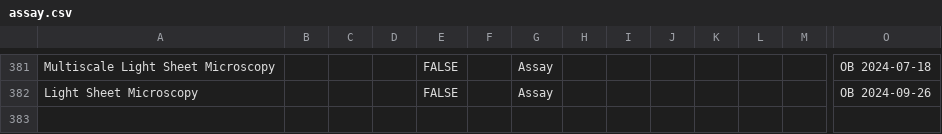
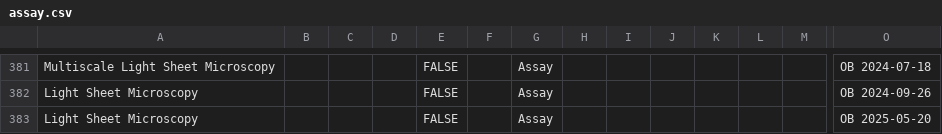
Before and after one commit to mc2-center/data-models, a CSV file: modules/shared/assay.csv, drawn as a sheet; only a part is shown, gaps mark what is left out; rows hold the shown columns only; the diff names each change by its address in the sheet, - before the commit and + after, or states it on an @@ line.

```diff
--- a/modules/shared/assay.csv
+++ b/modules/shared/assay.csv
+row 383: Light Sheet Microscopy |  |  |  | FALSE |  | Assay |  |  |  |  |  |  | OB 2025-05-20
```
